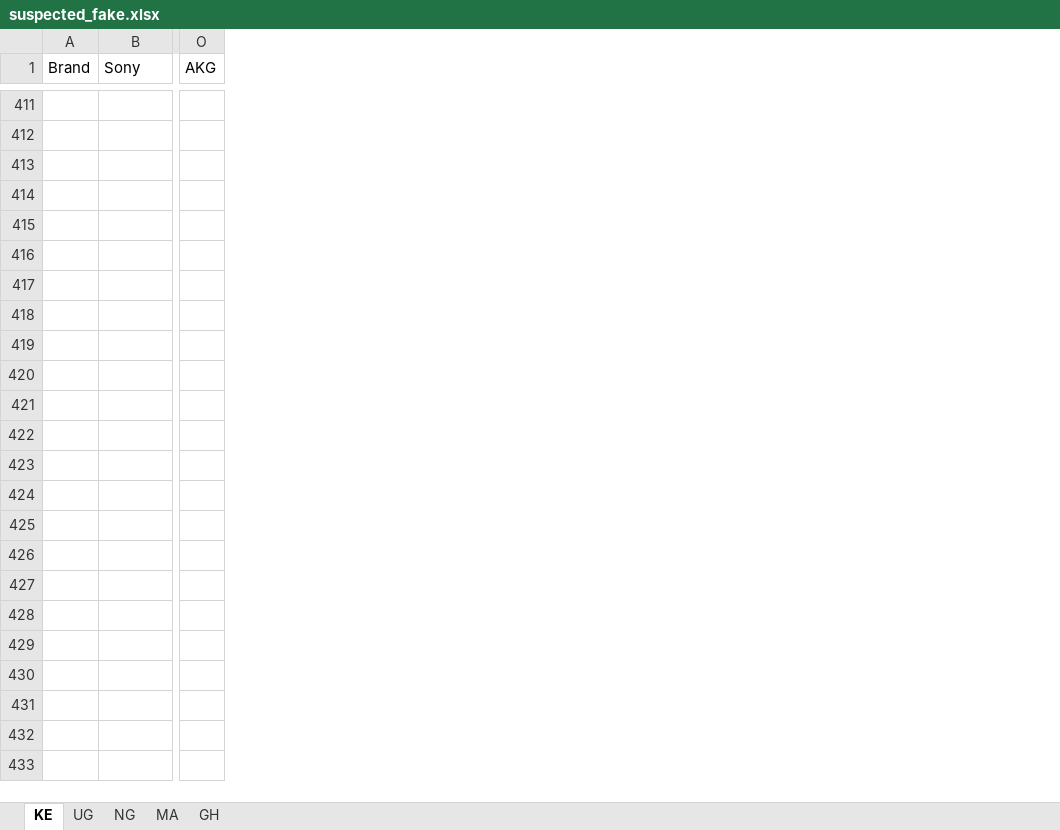
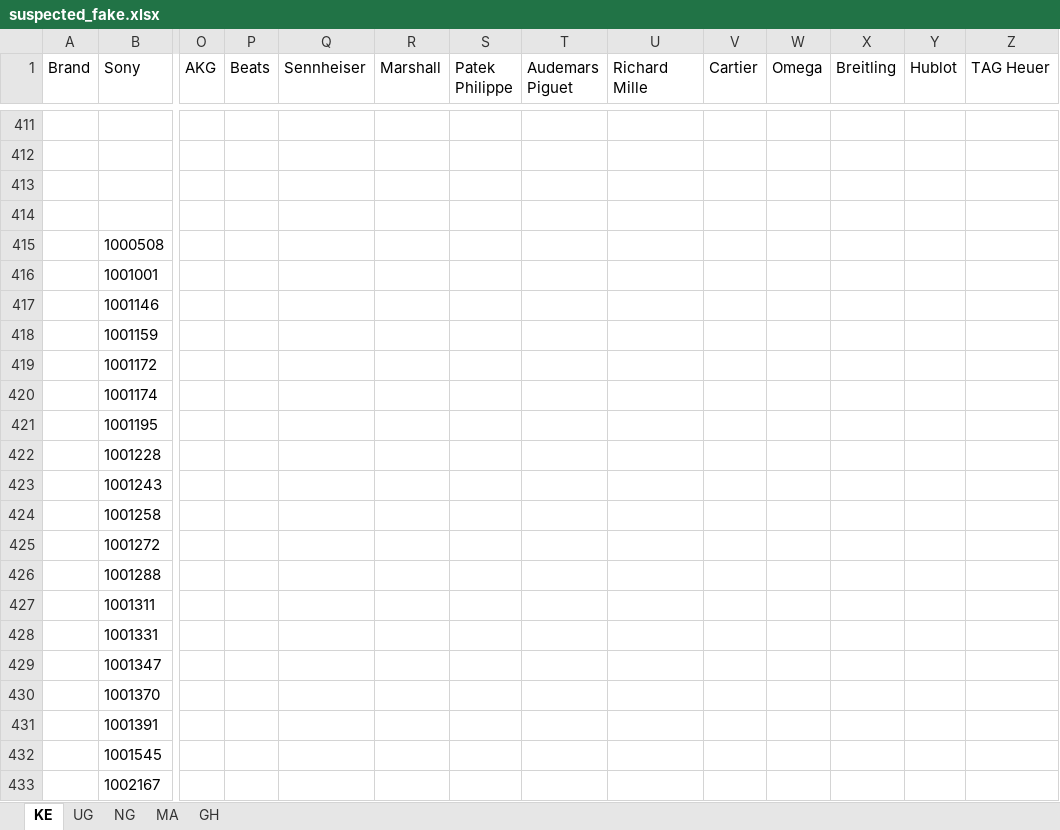
Before and after one commit to linux89ke/pim2026, an Excel workbook: suspected_fake.xlsx, sheet KE, drawn as a sheet; only a part is shown, gaps mark what is left out; values as stored, in another font and other column widths than the file's, no borders; rows hold the shown columns only; the diff covers the shown part only; the diff names each change by its address in the sheet, - before the commit and + after, or states it on an @@ line.

```diff
--- a/suspected_fake.xlsx (sheet KE)
+++ b/suspected_fake.xlsx (sheet KE)
+column P (Beats), empty
+column Q (Sennheiser), empty
+column R (Marshall), empty
+column S (Patek Philippe), empty
+column T (Audemars Piguet), empty
+column U (Richard Mille), empty
+column V (Cartier), empty
+column W (Omega), empty
+column X (Breitling), empty
+column Y (Hublot), empty
+column Z (TAG Heuer), empty
+row 415:  | 1000508
+row 416:  | 1001001
+row 417:  | 1001146
+row 418:  | 1001159
+row 419:  | 1001172
+row 420:  | 1001174
+row 421:  | 1001195
+row 422:  | 1001228
+row 423:  | 1001243
+row 424:  | 1001258
+row 425:  | 1001272
+row 426:  | 1001288
+row 427:  | 1001311
+row 428:  | 1001331
+row 429:  | 1001347
+row 430:  | 1001370
+row 431:  | 1001391
+row 432:  | 1001545
+row 433:  | 1002167
```
Also changed, not shown: 710 added rows and 2 edited cells elsewhere in this sheet, sheet MA, sheet NG, sheet GH, sheet UG, 1 other file.
